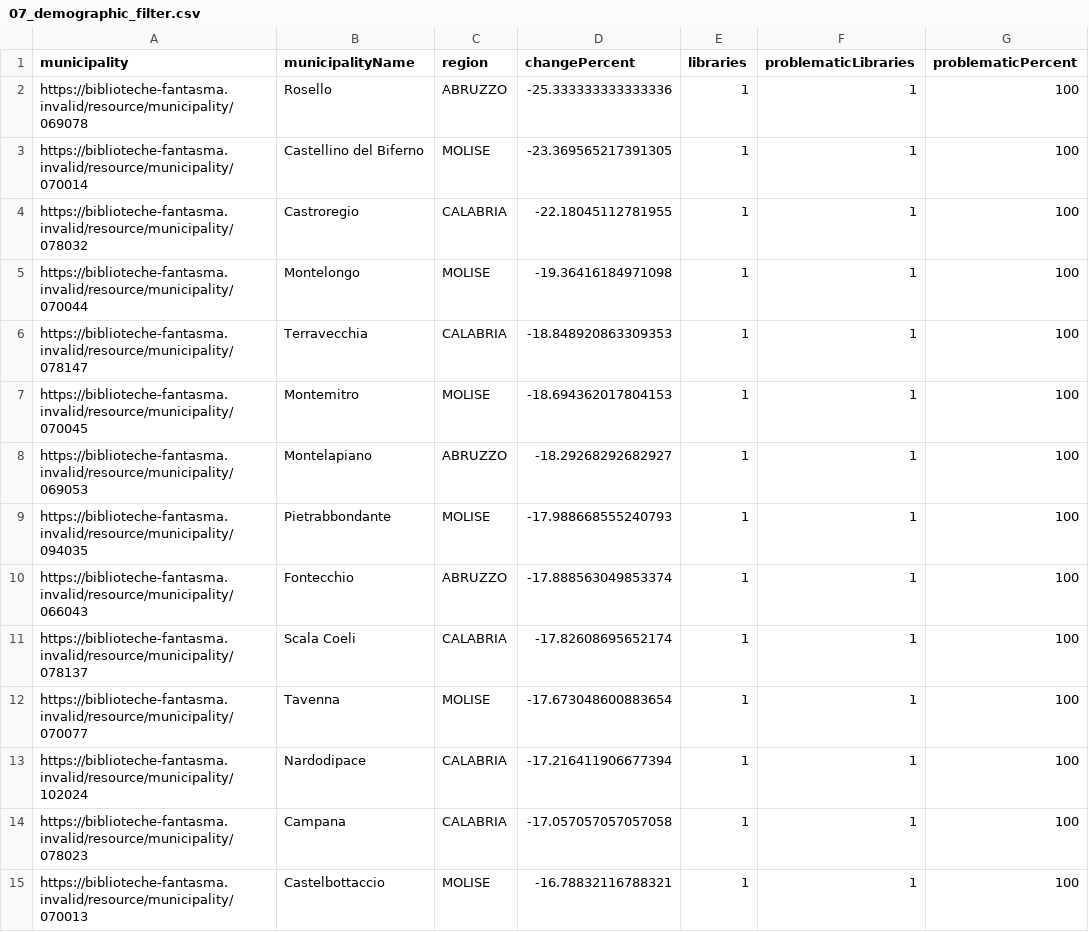
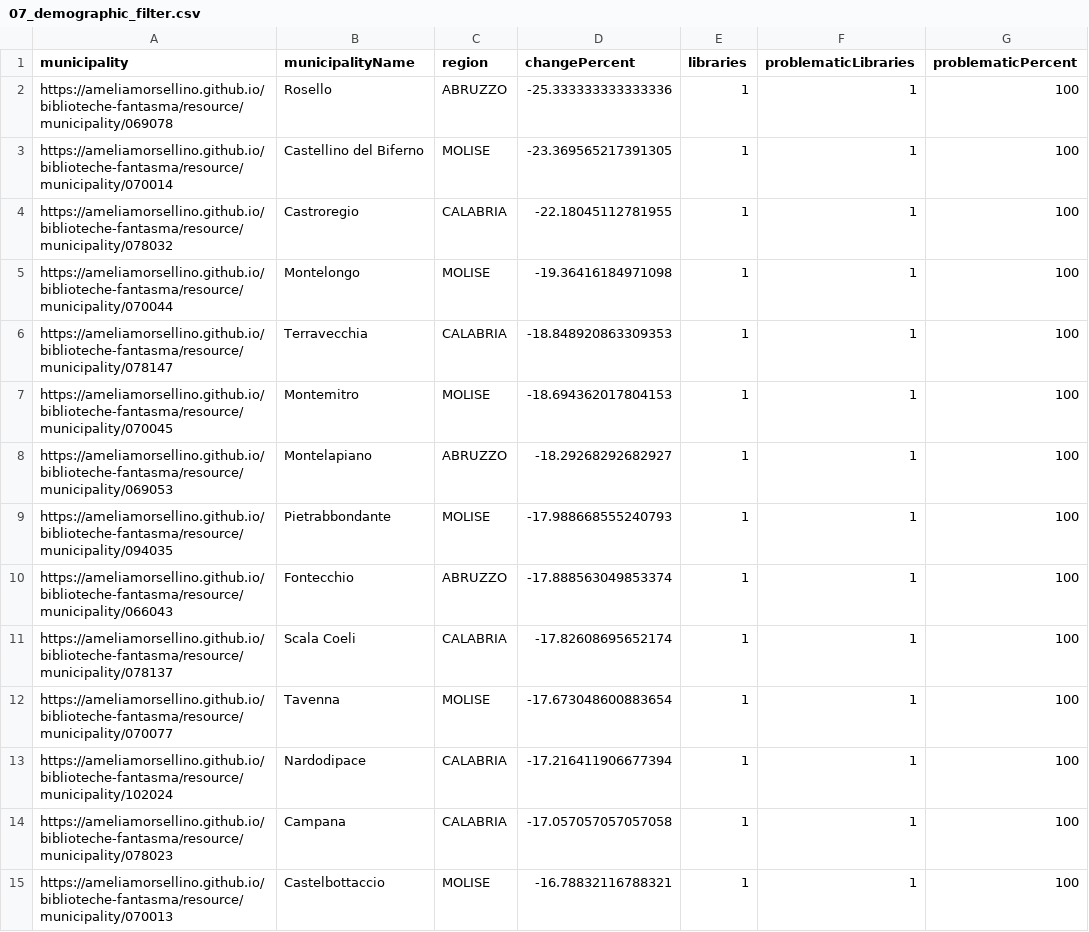
Before and after one commit to ameliamorsellino/biblioteche-fantasma, a CSV file: sparql/results/07_demographic_filter.csv, drawn as a sheet; only a part is shown; the diff covers the shown part only.

```diff
--- a/sparql/results/07_demographic_filter.csv
+++ b/sparql/results/07_demographic_filter.csv
@@ -1,15 +1,15 @@
 municipality,municipalityName,region,changePercent,libraries,problematicLibraries,problematicPercent
-https://biblioteche-fantasma.invalid/resource/municipality/069078,Rosello,ABRUZZO,-25.333333333333336,1,1,100
-https://biblioteche-fantasma.invalid/resource/municipality/070014,Castellino del Biferno,MOLISE,-23.369565217391305,1,1,100
-https://biblioteche-fantasma.invalid/resource/municipality/078032,Castroregio,CALABRIA,-22.18045112781955,1,1,100
-https://biblioteche-fantasma.invalid/resource/municipality/070044,Montelongo,MOLISE,-19.36416184971098,1,1,100
-https://biblioteche-fantasma.invalid/resource/municipality/078147,Terravecchia,CALABRIA,-18.848920863309353,1,1,100
-https://biblioteche-fantasma.invalid/resource/municipality/070045,Montemitro,MOLISE,-18.694362017804153,1,1,100
-https://biblioteche-fantasma.invalid/resource/municipality/069053,Montelapiano,ABRUZZO,-18.29268292682927,1,1,100
-https://biblioteche-fantasma.invalid/resource/municipality/094035,Pietrabbondante,MOLISE,-17.988668555240793,1,1,100
-https://biblioteche-fantasma.invalid/resource/municipality/066043,Fontecchio,ABRUZZO,-17.888563049853374,1,1,100
-https://biblioteche-fantasma.invalid/resource/municipality/078137,Scala Coeli,CALABRIA,-17.82608695652174,1,1,100
-https://biblioteche-fantasma.invalid/resource/municipality/070077,Tavenna,MOLISE,-17.673048600883654,1,1,100
-https://biblioteche-fantasma.invalid/resource/municipality/102024,Nardodipace,CALABRIA,-17.216411906677394,1,1,100
-https://biblioteche-fantasma.invalid/resource/municipality/078023,Campana,CALABRIA,-17.057057057057058,1,1,100
-https://biblioteche-fantasma.invalid/resource/municipality/070013,Castelbottaccio,MOLISE,-16.78832116788321,1,1,100
+https://ameliamorsellino.github.io/biblioteche-fantasma/resource/municipality/069078,Rosello,ABRUZZO,-25.333333333333336,1,1,100
+https://ameliamorsellino.github.io/biblioteche-fantasma/resource/municipality/070014,Castellino del Biferno,MOLISE,-23.369565217391305,1,1,100
+https://ameliamorsellino.github.io/biblioteche-fantasma/resource/municipality/078032,Castroregio,CALABRIA,-22.18045112781955,1,1,100
+https://ameliamorsellino.github.io/biblioteche-fantasma/resource/municipality/070044,Montelongo,MOLISE,-19.36416184971098,1,1,100
+https://ameliamorsellino.github.io/biblioteche-fantasma/resource/municipality/078147,Terravecchia,CALABRIA,-18.848920863309353,1,1,100
+https://ameliamorsellino.github.io/biblioteche-fantasma/resource/municipality/070045,Montemitro,MOLISE,-18.694362017804153,1,1,100
+https://ameliamorsellino.github.io/biblioteche-fantasma/resource/municipality/069053,Montelapiano,ABRUZZO,-18.29268292682927,1,1,100
+https://ameliamorsellino.github.io/biblioteche-fantasma/resource/municipality/094035,Pietrabbondante,MOLISE,-17.988668555240793,1,1,100
+https://ameliamorsellino.github.io/biblioteche-fantasma/resource/municipality/066043,Fontecchio,ABRUZZO,-17.888563049853374,1,1,100
+https://ameliamorsellino.github.io/biblioteche-fantasma/resource/municipality/078137,Scala Coeli,CALABRIA,-17.82608695652174,1,1,100
+https://ameliamorsellino.github.io/biblioteche-fantasma/resource/municipality/070077,Tavenna,MOLISE,-17.673048600883654,1,1,100
+https://ameliamorsellino.github.io/biblioteche-fantasma/resource/municipality/102024,Nardodipace,CALABRIA,-17.216411906677394,1,1,100
+https://ameliamorsellino.github.io/biblioteche-fantasma/resource/municipality/078023,Campana,CALABRIA,-17.057057057057058,1,1,100
+https://ameliamorsellino.github.io/biblioteche-fantasma/resource/municipality/070013,Castelbottaccio,MOLISE,-16.78832116788321,1,1,100
```
Also changed, not shown: 84 edited cells elsewhere in this file, sparql/results/09_temporary_closed_by_region.csv, sparql/results/11_library_municipality.csv, 14 other files.
